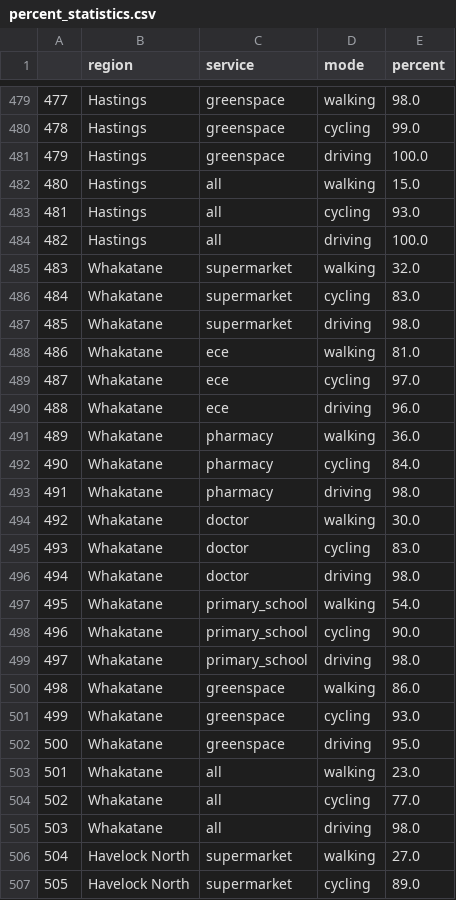
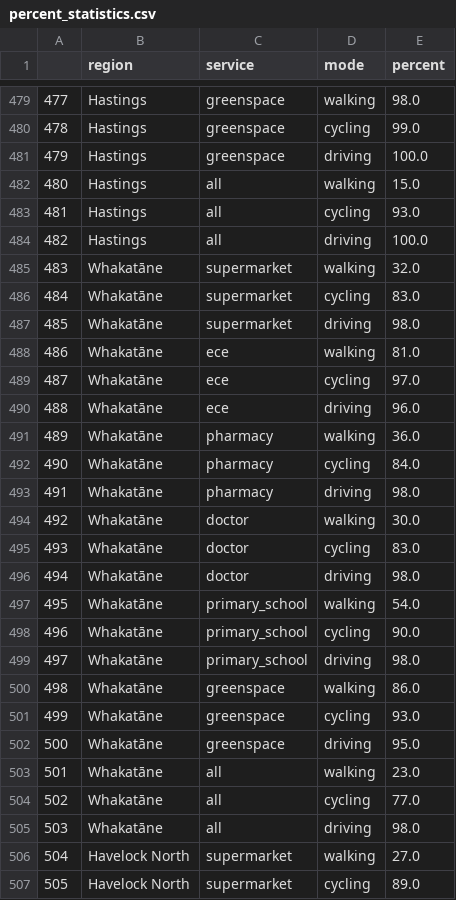
Before and after one commit to urutau-nz/x-minute-city, a CSV file: data/results/percent_statistics.csv, drawn as a sheet; only a part is shown, gaps mark what is left out; the diff covers the shown part only.

```diff
--- a/data/results/percent_statistics.csv
+++ b/data/results/percent_statistics.csv
@@ -484,23 +484,23 @@
 482,Hastings,all,driving,100.0
-483,Whakatane,supermarket,walking,32.0
-484,Whakatane,supermarket,cycling,83.0
-485,Whakatane,supermarket,driving,98.0
-486,Whakatane,ece,walking,81.0
-487,Whakatane,ece,cycling,97.0
-488,Whakatane,ece,driving,96.0
-489,Whakatane,pharmacy,walking,36.0
-490,Whakatane,pharmacy,cycling,84.0
-491,Whakatane,pharmacy,driving,98.0
-492,Whakatane,doctor,walking,30.0
-493,Whakatane,doctor,cycling,83.0
-494,Whakatane,doctor,driving,98.0
-495,Whakatane,primary_school,walking,54.0
-496,Whakatane,primary_school,cycling,90.0
-497,Whakatane,primary_school,driving,98.0
-498,Whakatane,greenspace,walking,86.0
-499,Whakatane,greenspace,cycling,93.0
-500,Whakatane,greenspace,driving,95.0
-501,Whakatane,all,walking,23.0
-502,Whakatane,all,cycling,77.0
-503,Whakatane,all,driving,98.0
+483,Whakatāne,supermarket,walking,32.0
+484,Whakatāne,supermarket,cycling,83.0
+485,Whakatāne,supermarket,driving,98.0
+486,Whakatāne,ece,walking,81.0
+487,Whakatāne,ece,cycling,97.0
+488,Whakatāne,ece,driving,96.0
+489,Whakatāne,pharmacy,walking,36.0
+490,Whakatāne,pharmacy,cycling,84.0
+491,Whakatāne,pharmacy,driving,98.0
+492,Whakatāne,doctor,walking,30.0
+493,Whakatāne,doctor,cycling,83.0
+494,Whakatāne,doctor,driving,98.0
+495,Whakatāne,primary_school,walking,54.0
+496,Whakatāne,primary_school,cycling,90.0
+497,Whakatāne,primary_school,driving,98.0
+498,Whakatāne,greenspace,walking,86.0
+499,Whakatāne,greenspace,cycling,93.0
+500,Whakatāne,greenspace,driving,95.0
+501,Whakatāne,all,walking,23.0
+502,Whakatāne,all,cycling,77.0
+503,Whakatāne,all,driving,98.0
 504,Havelock North,supermarket,walking,27.0
```
Also changed, not shown: 42 edited cells elsewhere in this file, data/results/least_accessible.csv, data/results/statistics.csv, 2 other files.
